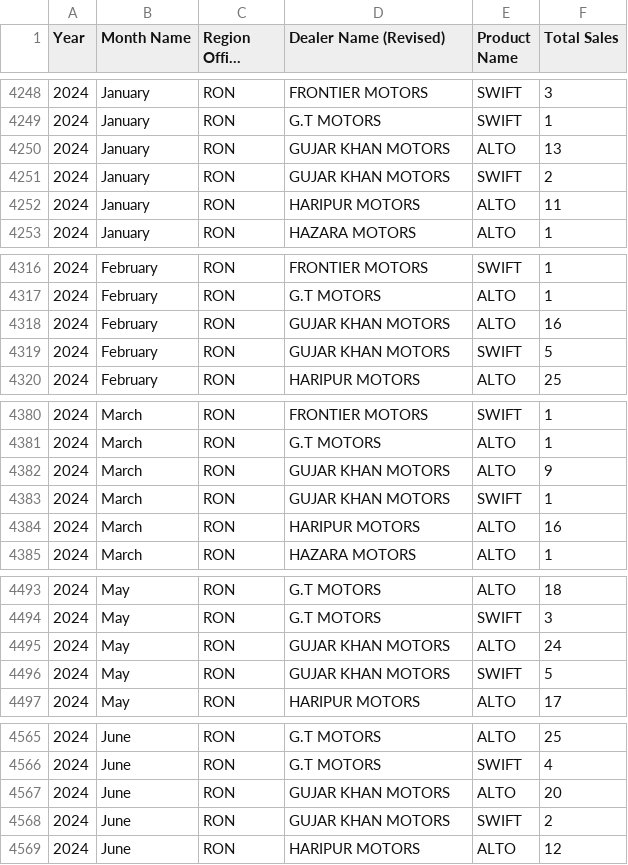
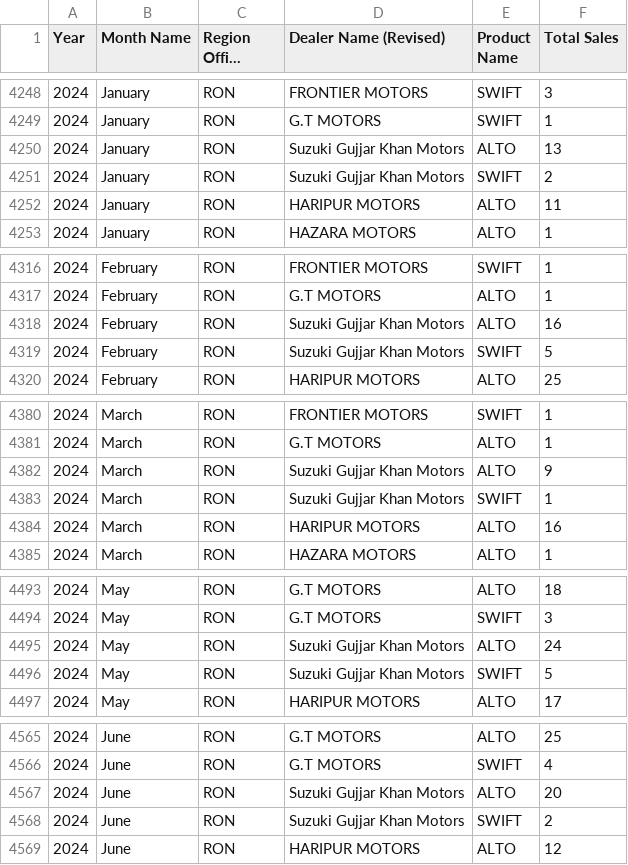
Before and after one commit to musaibuf/catalyst_2.0--dashboard, a CSV file: frontend/src/data/Dealership wise sales data (2024 & 2025).csv, drawn as a sheet; only a part is shown, gaps mark what is left out; long unchanged cells end in …; the diff covers the shown part only; the diff names each change by its address in the sheet, - before the commit and + after, or states it on an @@ line.

Commit message:
sales data fixed more

```diff
--- a/frontend/src/data/Dealership wise sales data (2024 & 2025).csv
+++ b/frontend/src/data/Dealership wise sales data (2024 & 2025).csv
-D4250:D4251 (Dealer Name (Revised)): GUJAR KHAN MOTORS
+D4250:D4251 (Dealer Name (Revised)): Suzuki Gujjar Khan Motors
-D4318:D4319 (Dealer Name (Revised)): GUJAR KHAN MOTORS
+D4318:D4319 (Dealer Name (Revised)): Suzuki Gujjar Khan Motors
-D4382:D4383 (Dealer Name (Revised)): GUJAR KHAN MOTORS
+D4382:D4383 (Dealer Name (Revised)): Suzuki Gujjar Khan Motors
-D4495:D4496 (Dealer Name (Revised)): GUJAR KHAN MOTORS
+D4495:D4496 (Dealer Name (Revised)): Suzuki Gujjar Khan Motors
-D4567:D4568 (Dealer Name (Revised)): GUJAR KHAN MOTORS
+D4567:D4568 (Dealer Name (Revised)): Suzuki Gujjar Khan Motors
```
Also changed, not shown: 35 edited cells elsewhere in this file.
